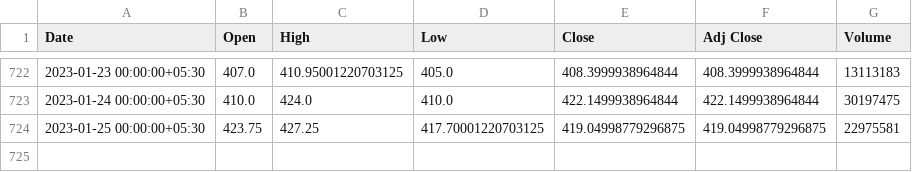
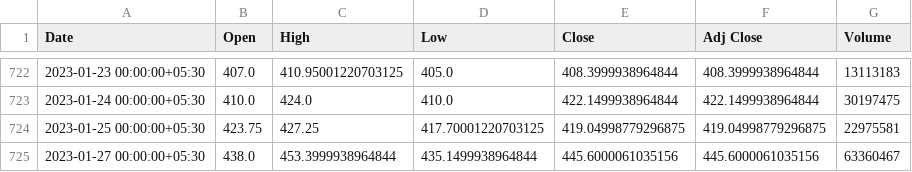
Before and after one commit to AnchitSharma/time_series_analysis, a CSV file: TATA_Motors.csv, drawn as a sheet; only a part is shown, gaps mark what is left out; the diff names each change by its address in the sheet, - before the commit and + after, or states it on an @@ line.

```diff
--- a/TATA_Motors.csv
+++ b/TATA_Motors.csv
+row 725: 2023-01-27 00:00:00+05:30 | 438.0 | 453.3999938964844 | 435.1499938964844 | 445.6000061035156 | 445.6000061035156 | 63360467
```
Also changed, not shown: 1 other file.
